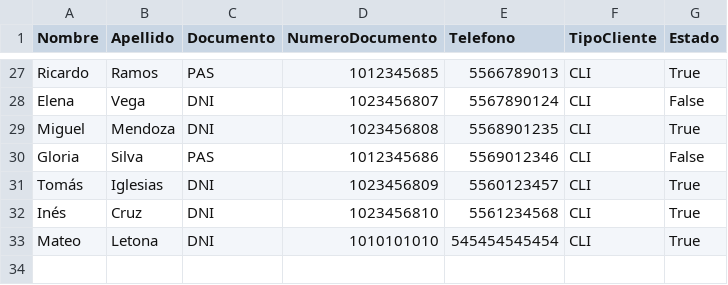
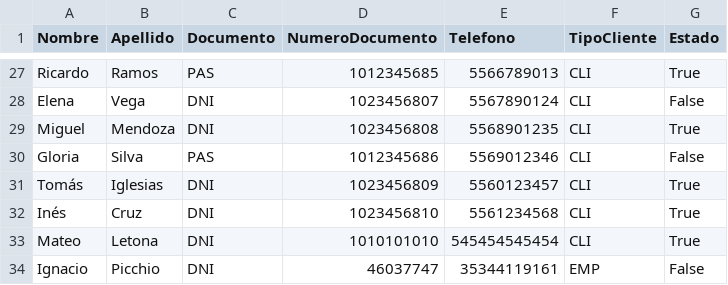
Before and after one commit to JuanBaez77/TPI, a CSV file: csv/persona.csv, drawn as a sheet; only a part is shown, gaps mark what is left out.

```diff
--- a/csv/persona.csv
+++ b/csv/persona.csv
@@ -33 +33,2 @@ Inés,Cruz,DNI,1023456810,5561234568,CLI,True
 Mateo,Letona,DNI,1010101010,545454545454,CLI,True
+Ignacio,Picchio,DNI,46037747,35344119161,EMP,False
```
Also changed, not shown: csv/mascota.csv, 8 other files.
